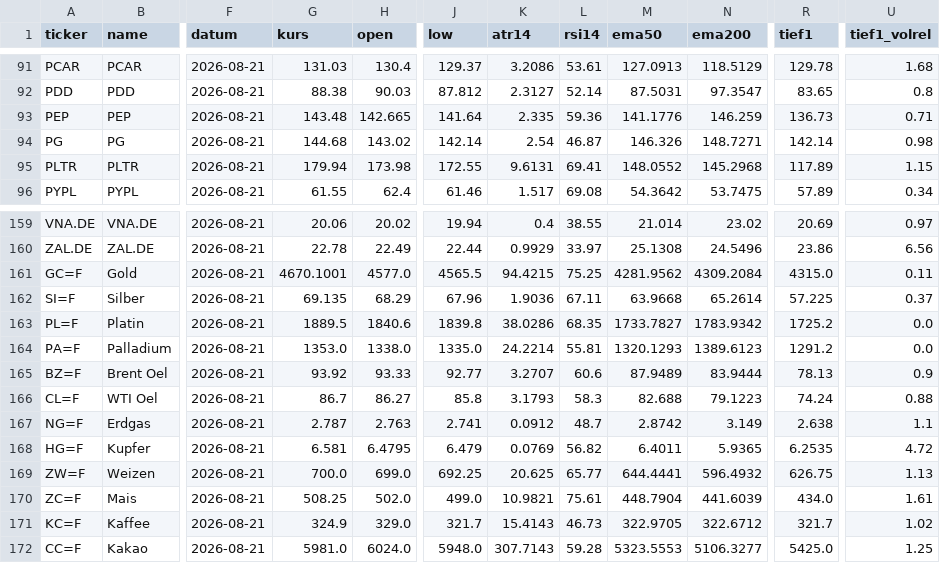
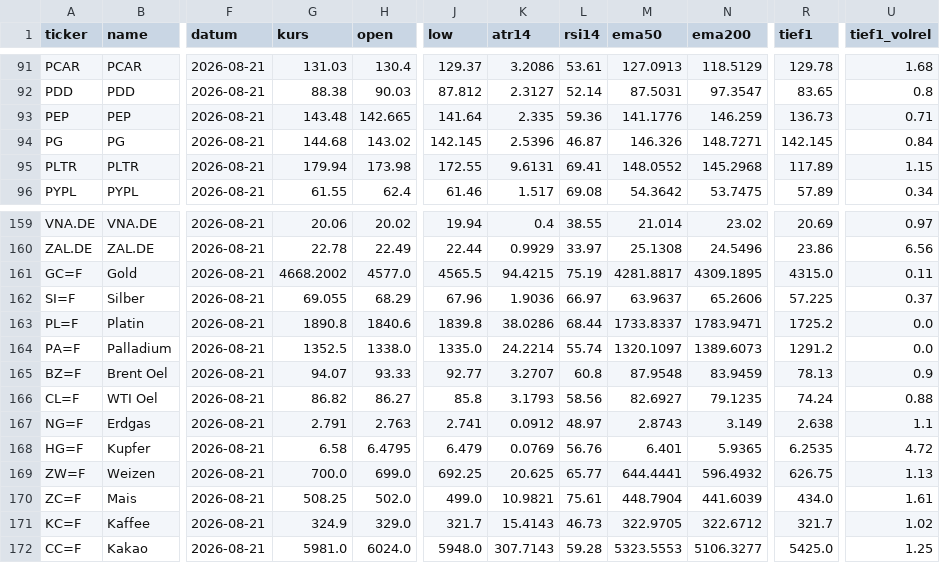
Before and after one commit to hahnpeterph-pixel/boersen-screening, a CSV file: docs/marktdaten.csv, drawn as a sheet; only a part is shown, gaps mark what is left out; the diff covers the shown part only; the diff names each change by its address in the sheet, - before the commit and + after, or states it on an @@ line.

```diff
--- a/docs/marktdaten.csv
+++ b/docs/marktdaten.csv
-J94 (low): 142.14
+J94 (low): 142.145
-K94 (atr14): 2.54
+K94 (atr14): 2.5396
-R94 (tief1): 142.14
+R94 (tief1): 142.145
-U94 (tief1_volrel): 0.98
+U94 (tief1_volrel): 0.84
-G161 (kurs): 4670.1001
+G161 (kurs): 4668.2002
-L161 (rsi14): 75.25
+L161 (rsi14): 75.19
-M161 (ema50): 4281.9562
+M161 (ema50): 4281.8817
-N161 (ema200): 4309.2084
+N161 (ema200): 4309.1895
-G162 (kurs): 69.135
+G162 (kurs): 69.055
-L162 (rsi14): 67.11
+L162 (rsi14): 66.97
-M162 (ema50): 63.9668
+M162 (ema50): 63.9637
-N162 (ema200): 65.2614
+N162 (ema200): 65.2606
-G163 (kurs): 1889.5
+G163 (kurs): 1890.8
-L163 (rsi14): 68.35
+L163 (rsi14): 68.44
-M163 (ema50): 1733.7827
+M163 (ema50): 1733.8337
-N163 (ema200): 1783.9342
+N163 (ema200): 1783.9471
-G164 (kurs): 1353.0
+G164 (kurs): 1352.5
-L164 (rsi14): 55.81
+L164 (rsi14): 55.74
-M164 (ema50): 1320.1293
+M164 (ema50): 1320.1097
-N164 (ema200): 1389.6123
+N164 (ema200): 1389.6073
-G165 (kurs): 93.92
+G165 (kurs): 94.07
-L165 (rsi14): 60.6
+L165 (rsi14): 60.8
-M165 (ema50): 87.9489
+M165 (ema50): 87.9548
-N165 (ema200): 83.9444
+N165 (ema200): 83.9459
-G166 (kurs): 86.7
+G166 (kurs): 86.82
-L166 (rsi14): 58.3
+L166 (rsi14): 58.56
-M166 (ema50): 82.688
+M166 (ema50): 82.6927
-N166 (ema200): 79.1223
+N166 (ema200): 79.1235
-G167 (kurs): 2.787
+G167 (kurs): 2.791
-L167 (rsi14): 48.7
+L167 (rsi14): 48.97
-M167 (ema50): 2.8742
+M167 (ema50): 2.8743
-G168 (kurs): 6.581
+G168 (kurs): 6.58
-L168 (rsi14): 56.82
+L168 (rsi14): 56.76
-M168 (ema50): 6.4011
+M168 (ema50): 6.401
```
Also changed, not shown: 4 edited cells elsewhere in this file, docs/analysten.csv, 5 other files.
